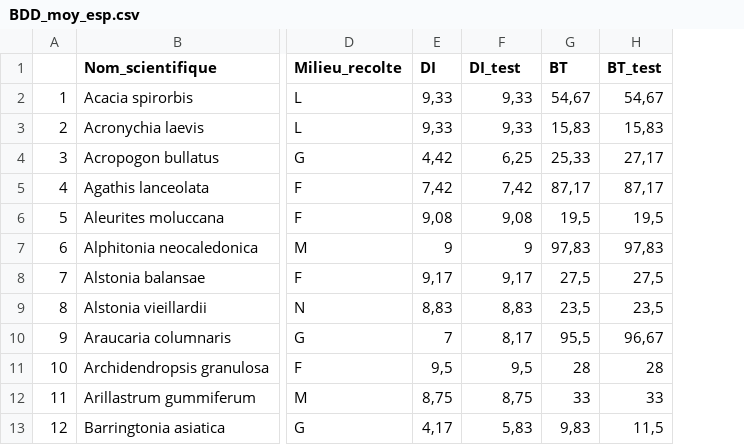
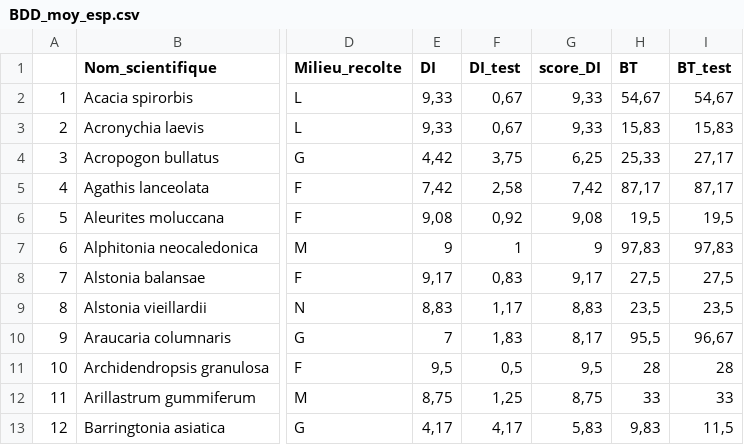
Before and after one commit to Vaea-lef/Stage_inflammabilit-, a CSV file: Data/BDD_moy_esp.csv, drawn as a sheet; only a part is shown, gaps mark what is left out; addresses are those after the commit; the diff names each change by its address in the sheet, - before the commit and + after, or states it on an @@ line.

```diff
--- a/Data/BDD_moy_esp.csv
+++ b/Data/BDD_moy_esp.csv
+column F (DI_test), rows 2-13: 0,67 | 0,67 | 3,75 | 2,58 | 0,92 | 1 | 0,83 | 1,17 | 1,83 | 0,5 | 1,25 | 4,17
-G1: DI_test
+G1: score_DI
```
Also changed, not shown: Data/BDD_ana_ech.csv, Data/BDD_finale.csv, 10 other files.
